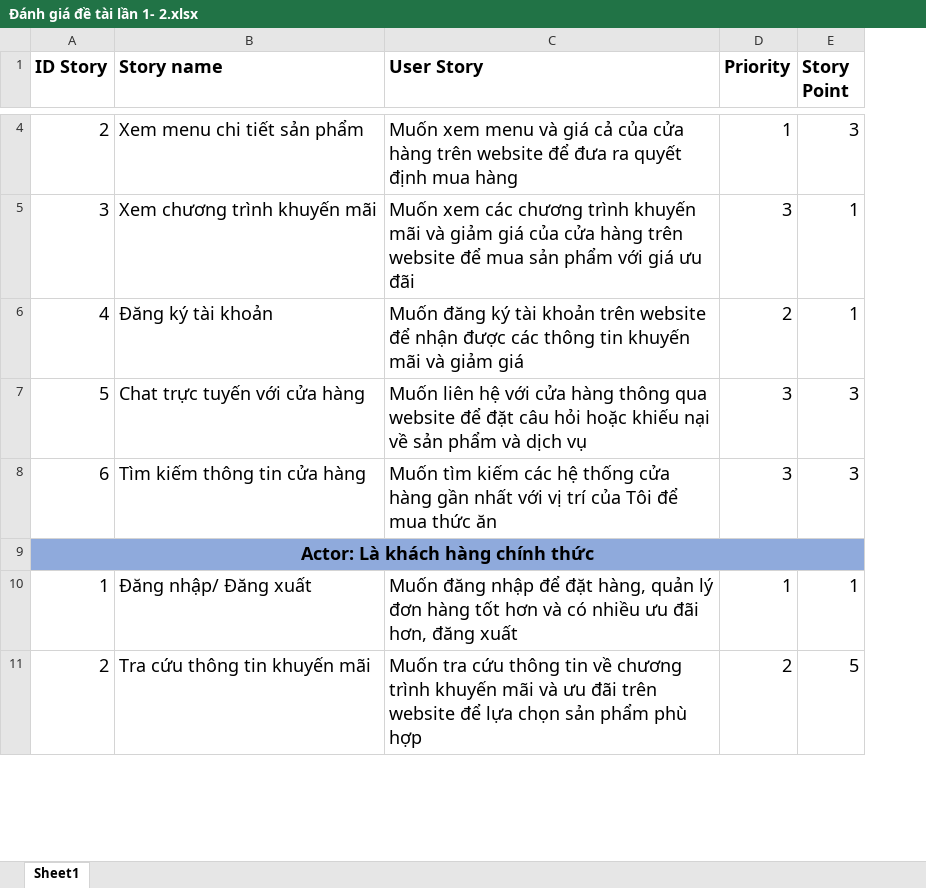
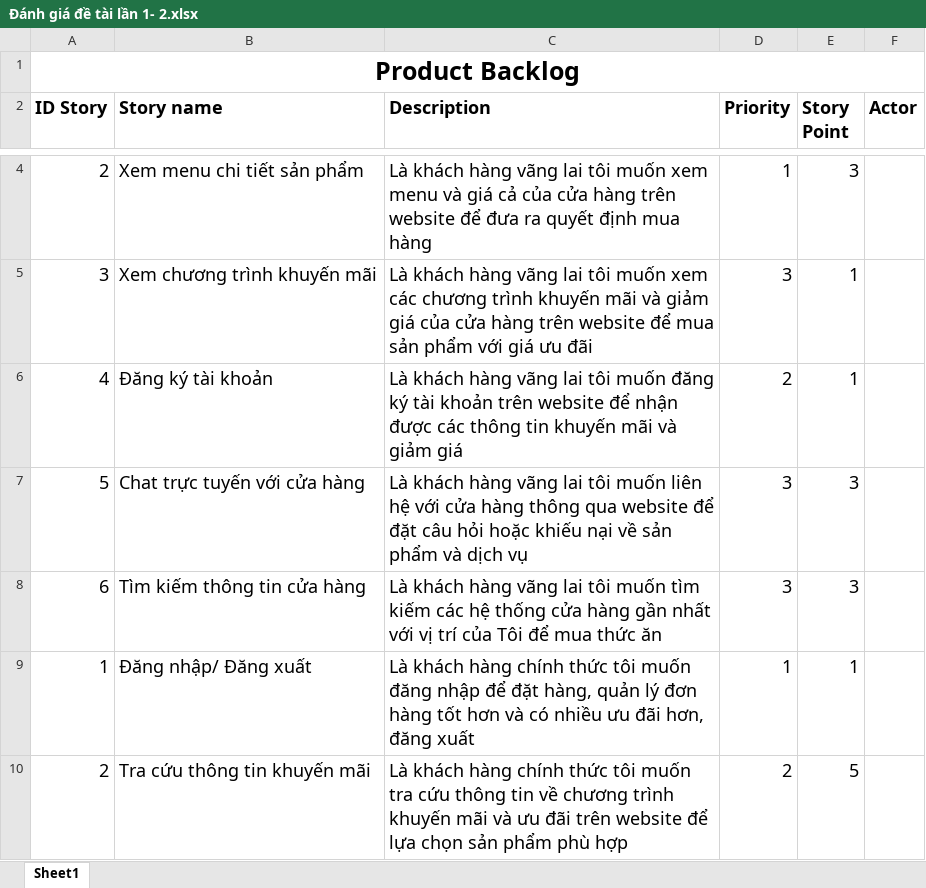
Before and after one commit to HaoNguyenNhat/CNPMNC, an Excel workbook: Đánh giá đề tài lần 1- 2.xlsx, sheet Sheet1, drawn as a sheet; only a part is shown, gaps mark what is left out; values as stored, in another font and other column widths than the file's, no borders; removed rows and columns are numbered as before the commit, all else as after; the diff covers the shown part only; the diff names each change by its address in the sheet, - before the commit and + after, or states it on an @@ line.

```diff
--- a/Đánh giá đề tài lần 1- 2.xlsx (sheet Sheet1)
+++ b/Đánh giá đề tài lần 1- 2.xlsx (sheet Sheet1)
-column C (User Story), rows 4-8: Muốn xem menu và giá cả của cửa hàng trên website để đưa ra quyết định mua hàng | Muốn xem các chương trình khuyến mãi và giảm giá của cửa hàng trên website để mua sản phẩm với giá ưu đãi | Muốn đăng ký tài khoản trên website để nhận được các thông tin khuyến mãi và giảm giá | Muốn liên hệ với cửa hàng thông qua website để đặt câu hỏi hoặc khiếu nại về sản phẩm và dịch vụ | Muốn tìm kiếm các hệ thống cửa hàng gần nhất với vị trí của Tôi để mua thức ăn; rows 10-11: Muốn đăng nhập để đặt hàng, quản lý đơn hàng tốt hơn và có nhiều ưu đãi hơn, đăng xuất | Muốn tra cứu thông tin về chương trình khuyến mãi và ưu đãi trên website để lựa chọn sản phẩm phù hợp
+column C (Description), rows 4-10: Là khách hàng vãng lai tôi muốn xem menu và giá cả của cửa hàng trên website để đưa ra quyết định mua hàng | Là khách hàng vãng lai tôi muốn xem các chương trình khuyến mãi và giảm giá của cửa hàng trên website để mua sản phẩm với giá ưu đãi | Là khách hàng vãng lai tôi muốn đăng ký tài khoản trên website để nhận được các thông tin khuyến mãi và giảm giá | Là khách hàng vãng lai tôi muốn liên hệ với cửa hàng thông qua website để đặt câu hỏi hoặc khiếu nại về sản phẩm và dịch vụ | Là khách hàng vãng lai tôi muốn tìm kiếm các hệ thống cửa hàng gần nhất với vị trí của Tôi để mua thức ăn | Là khách hàng chính thức tôi muốn đăng nhập để đặt hàng, quản lý đơn hàng tốt hơn và có nhiều ưu đãi hơn, đăng xuất | Là khách hàng chính thức tôi muốn tra cứu thông tin về chương trình khuyến mãi và ưu đãi trên website để lựa chọn sản phẩm phù hợp
+column F (Actor), empty
+row 1: Product Backlog
-row 9: Actor: Là khách hàng chính thức
```
Also changed, not shown: 4 removed rows elsewhere in this sheet, formulas that keep their value.
